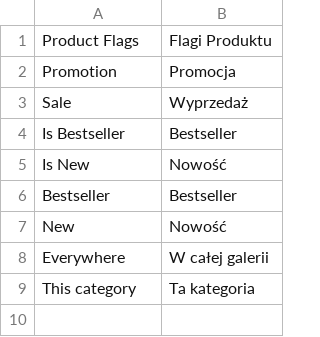
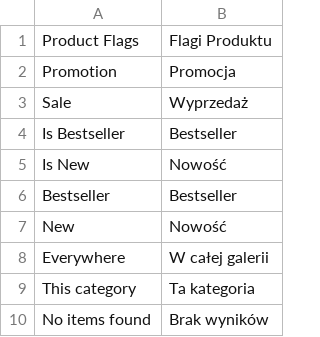
Before and after one commit to stanislawantoniak/maax, a CSV file: app/locale/pl_PL/Zolago_Solrsearch.csv, drawn as a sheet; the diff names each change by its address in the sheet, - before the commit and + after, or states it on an @@ line.

Commit message:
Long list fix no result #559

```diff
--- a/app/locale/pl_PL/Zolago_Solrsearch.csv
+++ b/app/locale/pl_PL/Zolago_Solrsearch.csv
+row 10: No items found | Brak wyników
```
Also changed, not shown: 2 other files.
